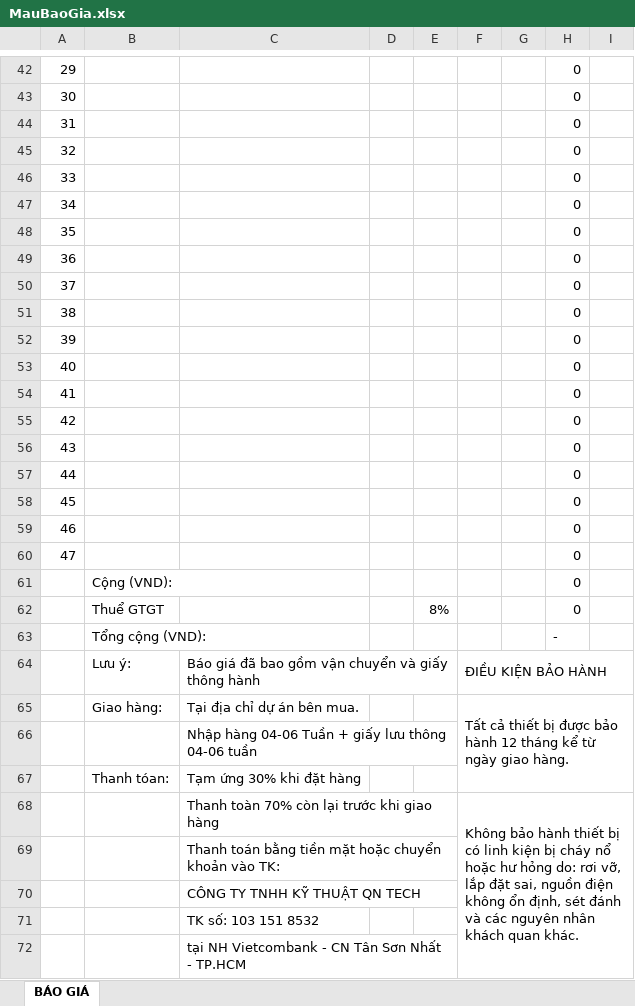
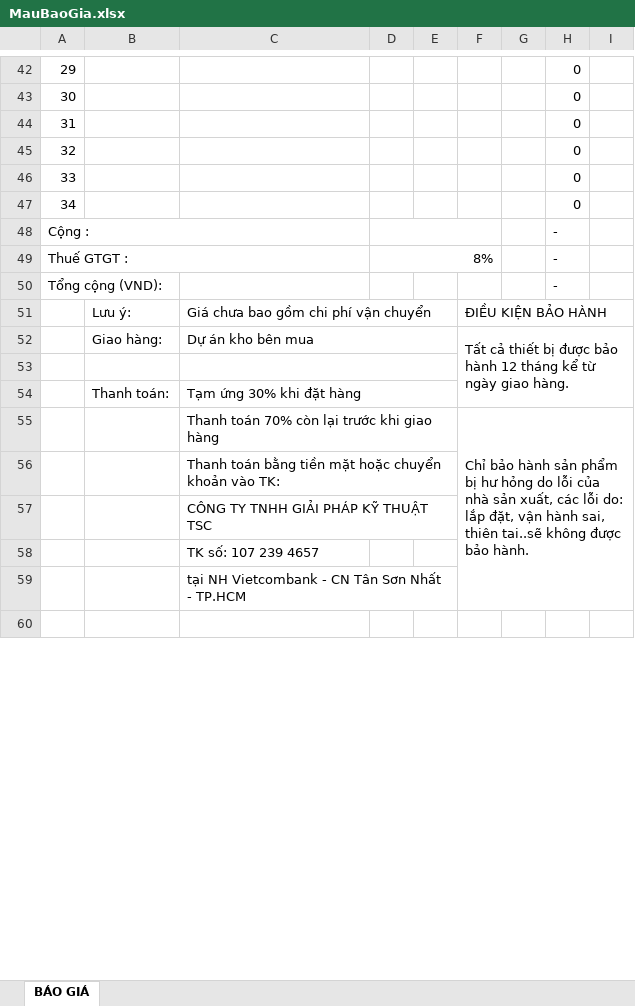
Before and after one commit to thangle0947-lgtm/BAO-GIA, an Excel workbook: MauBaoGia.xlsx, sheet BÁO GIÁ, drawn as a sheet; only a part is shown, gaps mark what is left out; the shorter side is filled out with more unchanged rows; values as stored, in another font and other column widths than the file's, no cell formats; charts and pictures not drawn; removed rows and columns are numbered as before the commit, all else as after; the diff covers the shown part only; the diff names each change by its address in the sheet, - before the commit and + after, or states it on an @@ line.

```diff
--- a/MauBaoGia.xlsx (sheet BÁO GIÁ)
+++ b/MauBaoGia.xlsx (sheet BÁO GIÁ)
@@ column A renumbered from row 48 down @@
+A48:C48 merged
+D48:F48 merged
-H48: 0
+H48: -
-row 49: 36 |  |  |  |  |  |  | 0
-row 50: 37 |  |  |  |  |  |  | 0
-row 51: 38 |  |  |  |  |  |  | 0
-row 52: 39 |  |  |  |  |  |  | 0
-row 53: 40 |  |  |  |  |  |  | 0
-row 54: 41 |  |  |  |  |  |  | 0
-row 55: 42 |  |  |  |  |  |  | 0
-row 56: 43 |  |  |  |  |  |  | 0
-row 57: 44 |  |  |  |  |  |  | 0
-row 58: 45 |  |  |  |  |  |  | 0
-row 59: 46 |  |  |  |  |  |  | 0
+row 49: Thuế GTGT : |  |  | 8% |  |  |  | -
-H50: 0
+H50: -
-row 61:  | Cộng (VND): |  |  |  |  |  | 0
-row 62:  | Thuể GTGT |  |  | 8% |  |  | 0
-row 63:  | Tổng cộng (VND): |  |  |  |  |  | -
-C51: Báo giá đã bao gồm vận chuyển và giấy thông hành
+C51: Giá chưa bao gồm chi phí vận chuyển
-C52: Tại địa chỉ dự án bên mua.
+C52: Dự án kho bên mua
+C52:E52 merged
-C53: Nhập hàng 04-06 Tuần + giấy lưu thông 04-06 tuần
+C53: (empty)
+C53:E53 merged
-B54: Thanh tóan:
+B54: Thanh toán:
+C54:E54 merged
-C55: Thanh toàn 70% còn lại trước khi giao hàng
+C55: Thanh toán 70% còn lại trước khi giao hàng
+C55:E55 merged
-F55: Không bảo hành thiết bị có linh kiện bị cháy nổ hoặc hư hỏng do: rơi vỡ, lắp đặt sai, nguồn điện không ổn định, sét đánh và các nguyên nhân khách quan khác.
+F55: Chỉ bảo hành sản phẩm bị hư hỏng do lỗi của nhà sản xuất, các lỗi do: lắp đặt, vận hành sai, thiên tai..sẽ không được bảo hành.
-C57: CÔNG TY TNHH KỸ THUẬT QN TECH
+C57: CÔNG TY TNHH GIẢI PHÁP KỸ THUẬT TSC
-C58: TK số: 103 151 8532
+C58: TK số: 107 239 4657
```
Also changed, not shown: 2 removed rows, 1 edited cell and merged cells elsewhere in this sheet, cell formats, formulas that keep their value, charts or pictures, 3 other files.
